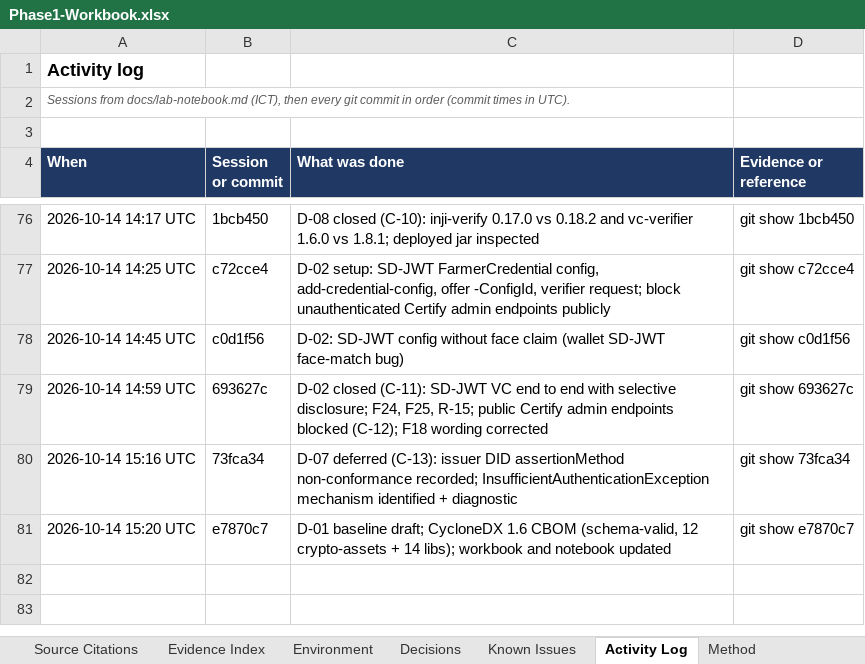
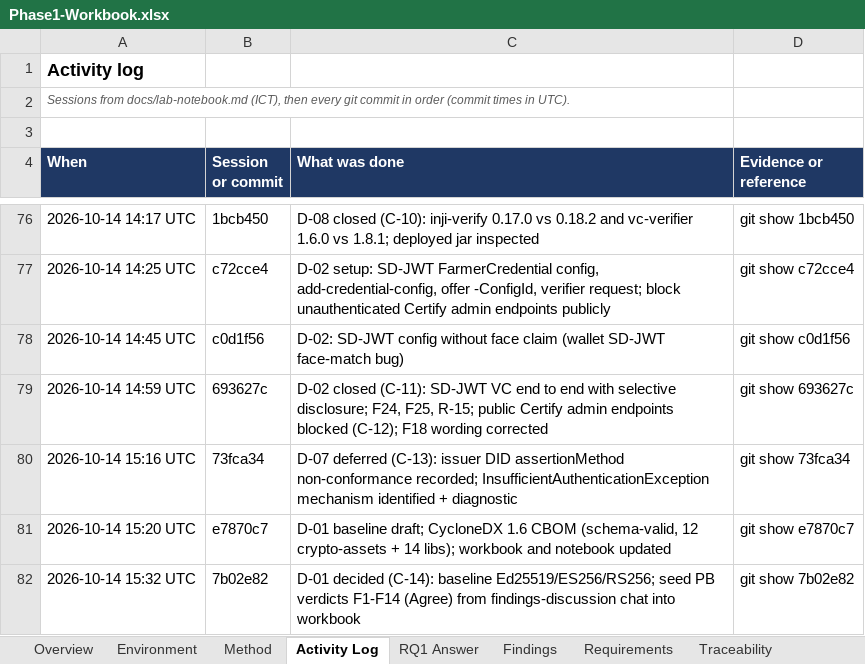
Before and after one commit to prazwal1/crypto-agile-ssi, an Excel workbook: docs/phase1/Phase1-Workbook.xlsx, sheet Activity Log, drawn as a sheet; only a part is shown, gaps mark what is left out; values as stored, in another font and other column widths than the file's, no borders; the diff names each change by its address in the sheet, - before the commit and + after, or states it on an @@ line.

Commit message:
Workbook: research-narrative sheet order (Overview, Environment, Method, Activity, then Results, detail, Discussion, Review); rewrite intro

```diff
--- a/docs/phase1/Phase1-Workbook.xlsx (sheet Activity Log)
+++ b/docs/phase1/Phase1-Workbook.xlsx (sheet Activity Log)
@@ sheet tab order changed: Overview | Environment | Method | Activity Log | RQ1 Answer | Findings | Requirements | Traceability @@
+row 82: 2026-10-14 15:32 UTC | 7b02e82 | D-01 decided (C-14): baseline Ed25519/ES256/RS256; seed PB verdicts F1-F14 (Agree) from findings-discussion chat into workbook | git show 7b02e82
```
Also changed, not shown: sheet Overview, other sheet tabs, 1 other file.
